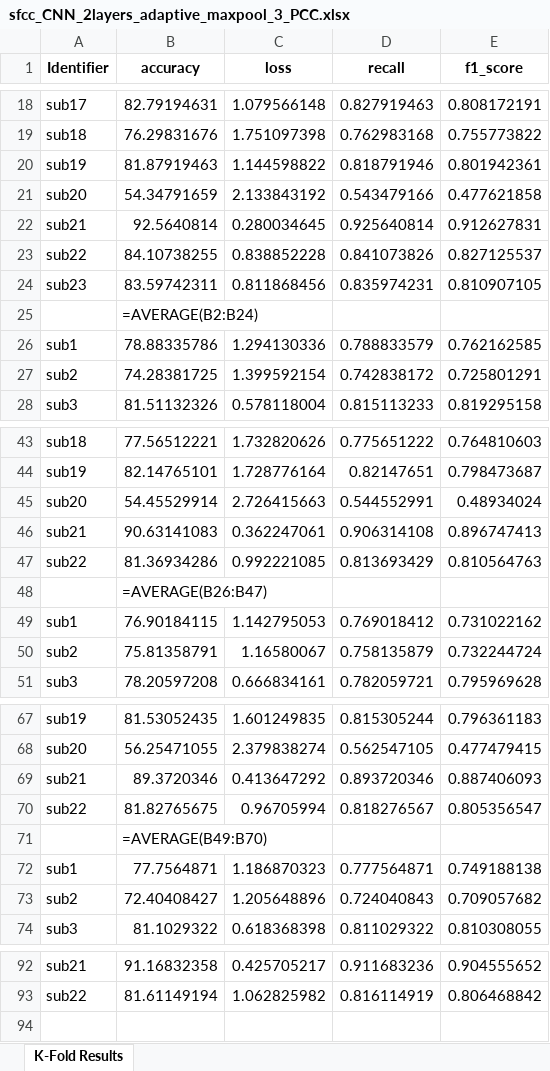
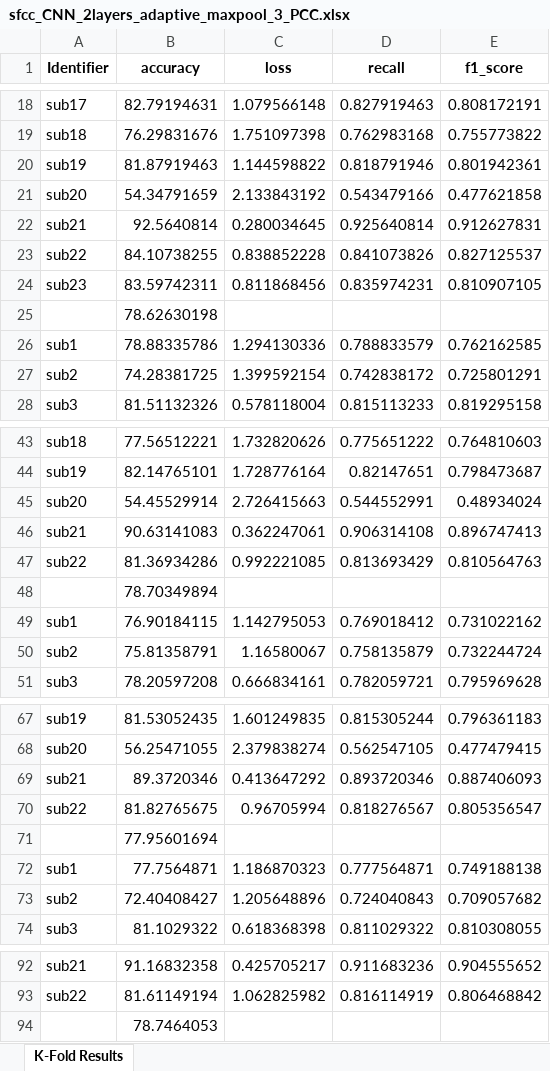
Before and after one commit to Malcolm-XY/functionalconnectivity_sfcc, an Excel workbook: results/sfcc_CNN_2layers_adaptive_maxpool_3_PCC.xlsx, sheet K-Fold Results, drawn as a sheet; only a part is shown, gaps mark what is left out; values as stored, in another font and other column widths than the file's, no borders; formulas without a stored value are shown as written; the diff names each change by its address in the sheet, - before the commit and + after, or states it on an @@ line.

```diff
--- a/results/sfcc_CNN_2layers_adaptive_maxpool_3_PCC.xlsx (sheet K-Fold Results)
+++ b/results/sfcc_CNN_2layers_adaptive_maxpool_3_PCC.xlsx (sheet K-Fold Results)
-B25 (accuracy): =AVERAGE(B2:B24)
+B25 (accuracy): 78.62630198
-B48 (accuracy): =AVERAGE(B26:B47)
+B48 (accuracy): 78.70349894
-B71 (accuracy): =AVERAGE(B49:B70)
+B71 (accuracy): 77.95601694
+row 94:  | 78.7464053
```
Also changed, not shown: results/cm_CNN_2layers_adaptive_maxpool_3_PCC.xlsx, 8 other files.
